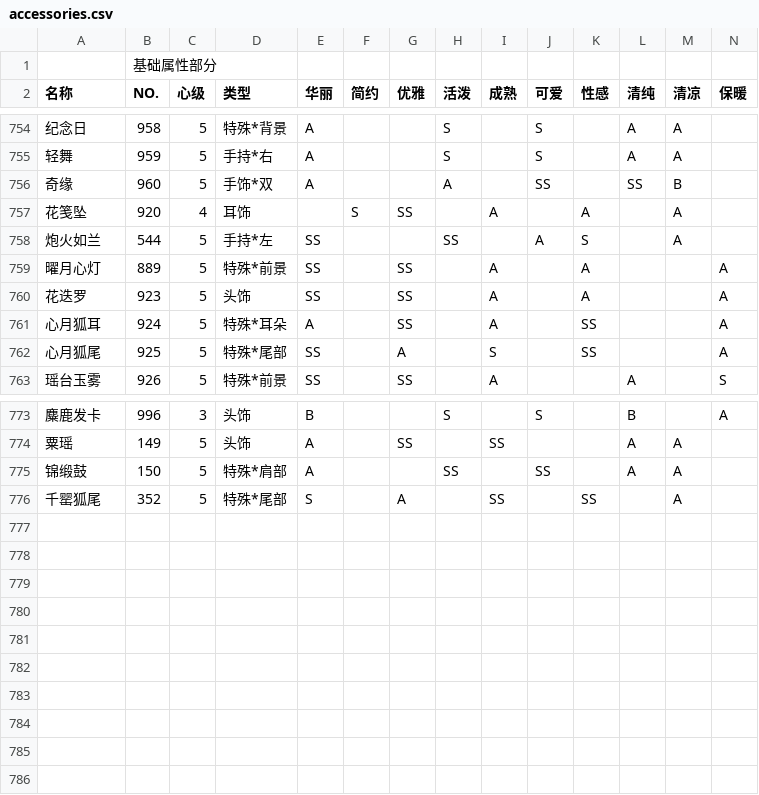
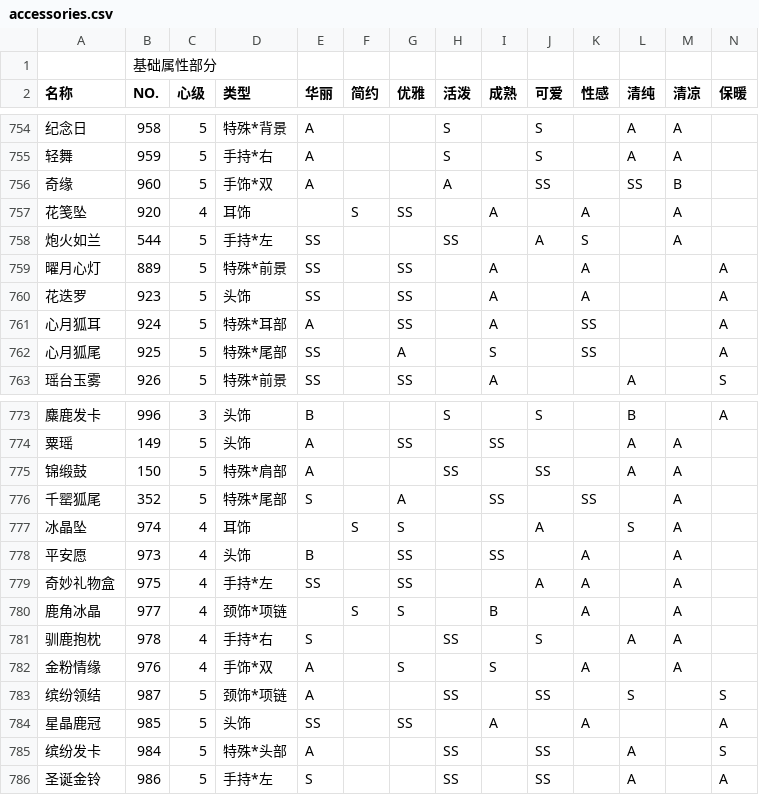
Before and after one commit to ivangift/nikkiup2u3, a CSV file: raw/accessories.csv, drawn as a sheet; only a part is shown, gaps mark what is left out; rows hold the shown columns only; the diff names each change by its address in the sheet, - before the commit and + after, or states it on an @@ line.

```diff
--- a/raw/accessories.csv
+++ b/raw/accessories.csv
-D761 (类型): 特殊*耳朵
+D761 (类型): 特殊*耳部
+row 777: 冰晶坠 | 974 | 4 | 耳饰 |  | S | S |  |  | A |  | S | A
+row 778: 平安愿 | 973 | 4 | 头饰 | B |  | SS |  | SS |  | A |  | A
+row 779: 奇妙礼物盒 | 975 | 4 | 手持*左 | SS |  | SS |  |  | A | A |  | A
+row 780: 鹿角冰晶 | 977 | 4 | 颈饰*项链 |  | S | S |  | B |  | A |  | A
+row 781: 驯鹿抱枕 | 978 | 4 | 手持*右 | S |  |  | SS |  | S |  | A | A
+row 782: 金粉情缘 | 976 | 4 | 手饰*双 | A |  | S |  | S |  | A |  | A
+row 783: 缤纷领结 | 987 | 5 | 颈饰*项链 | A |  |  | SS |  | SS |  | S |  | S
+row 784: 星晶鹿冠 | 985 | 5 | 头饰 | SS |  | SS |  | A |  | A |  |  | A
+row 785: 缤纷发卡 | 984 | 5 | 特殊*头部 | A |  |  | SS |  | SS |  | A |  | S
+row 786: 圣诞金铃 | 986 | 5 | 手持*左 | S |  |  | SS |  | SS |  | A |  | A
```
Also changed, not shown: raw/dress.csv, raw/hair.csv, 3 other files.
